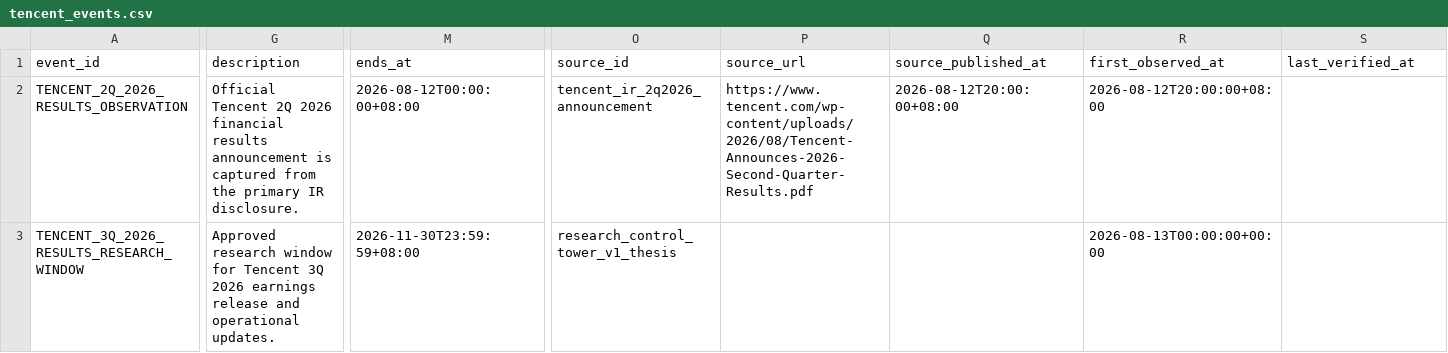
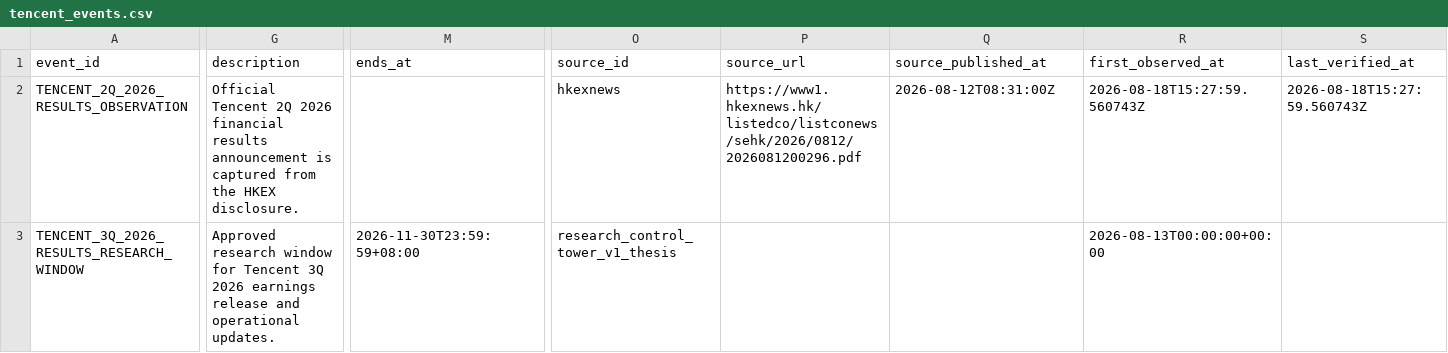
Before and after one commit to Henrywzh/alternative-data, a CSV file: config/research_control_tower/tencent_events.csv, drawn as a sheet; only a part is shown, gaps mark what is left out; the diff covers the shown part only; the diff names each change by its address in the sheet, - before the commit and + after, or states it on an @@ line.

Commit message:
fix(research-control-tower): align Tencent T3 evidence with HKEX metadata

```diff
--- a/config/research_control_tower/tencent_events.csv
+++ b/config/research_control_tower/tencent_events.csv
-G2 (description): …from the primary IR disclosure.
+G2 (description): …from the HKEX disclosure.
-M2 (ends_at): 2026-08-12T00:00:00+08:00
+M2 (ends_at): (empty)
-O2 (source_id): tencent_ir_2q2026_announcement
+O2 (source_id): hkexnews
-P2 (source_url): https://www.tencent.com/wp-content/uploads/2026/08/Tencent-Announces-2026-Second-Quarter-Results.pdf
+P2 (source_url): https://www1.hkexnews.hk/listedco/listconews/sehk/2026/0812/2026081200296.pdf
-Q2 (source_published_at): 2026-08-12T20:00:00+08:00
+Q2 (source_published_at): 2026-08-12T08:31:00Z
-R2 (first_observed_at): 2026-08-12T20:00:00+08:00
+R2 (first_observed_at): 2026-08-18T15:27:59.560743Z
-S2 (last_verified_at): (empty)
+S2 (last_verified_at): 2026-08-18T15:27:59.560743Z
```
Also changed, not shown: 4 edited cells elsewhere in this file, config/research_control_tower/claim_evidence_links.csv, config/research_control_tower/evidence_items.csv, 4 other files.
